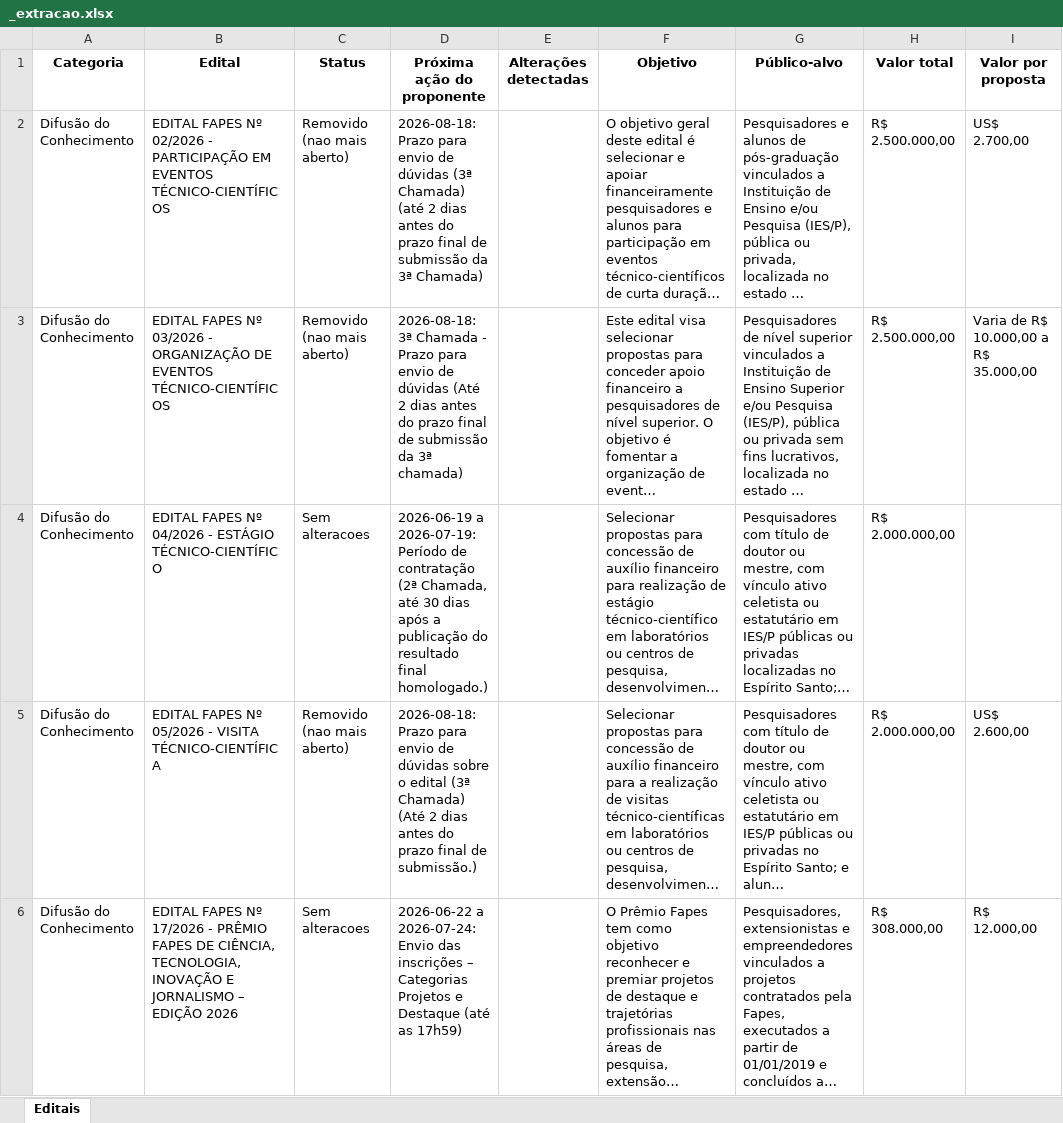
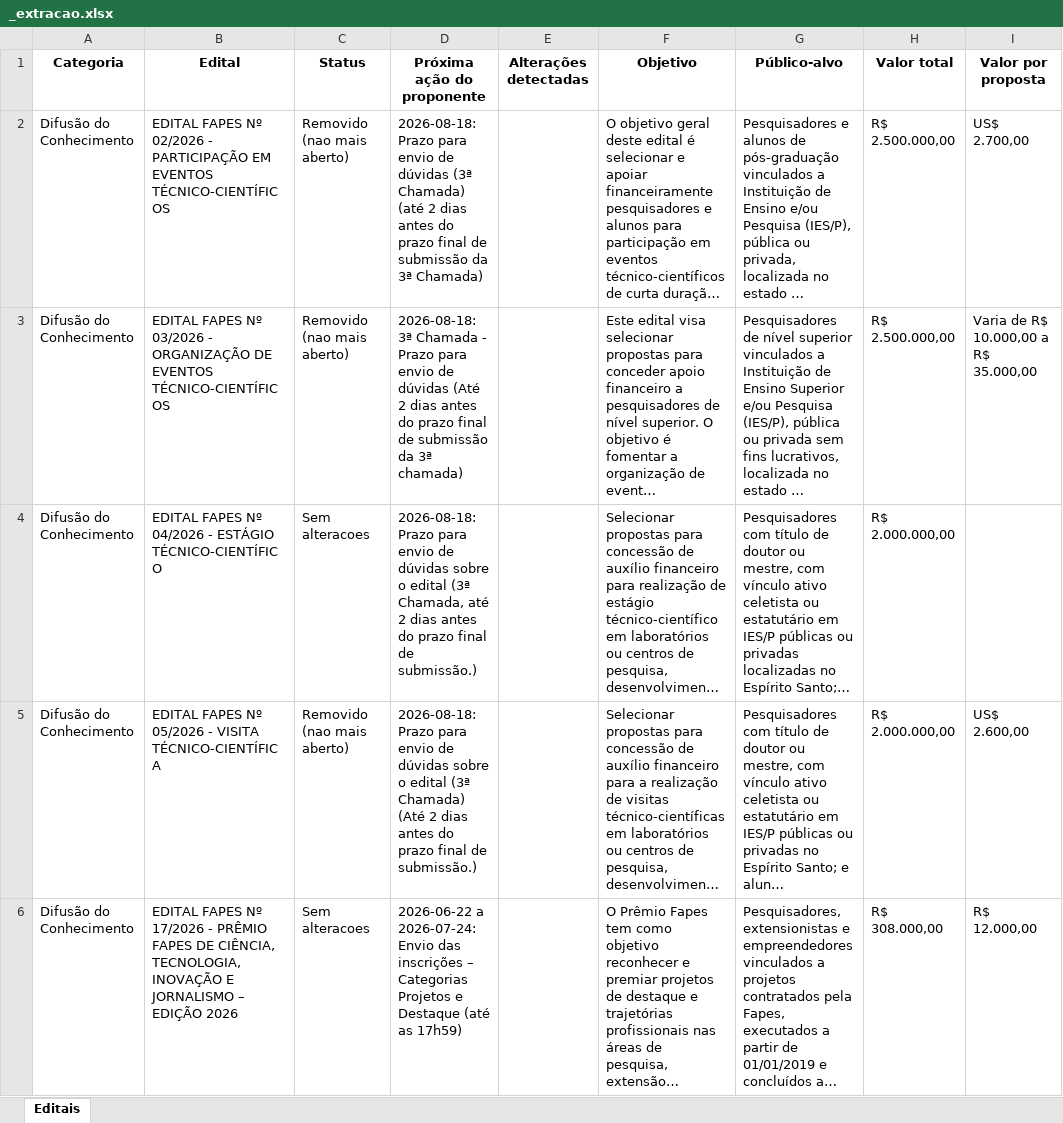
Before and after one commit to nadiacmoreira2003/editais_fapes, an Excel workbook: editais_fapes/_extracao.xlsx, sheet Editais, drawn as a sheet; only a part is shown; long unchanged cells end in …; values as stored, in another font and other column widths than the file's, no borders; the diff names each change by its address in the sheet, - before the commit and + after, or states it on an @@ line.

```diff
--- a/editais_fapes/_extracao.xlsx (sheet Editais)
+++ b/editais_fapes/_extracao.xlsx (sheet Editais)
-D4 (Próxima ação do proponente): 2026-06-19 a 2026-07-19: Período de contratação (2ª Chamada, até 30 dias após a publicação do resultado final homologado.)
+D4 (Próxima ação do proponente): 2026-08-18: Prazo para envio de dúvidas sobre o edital (3ª Chamada, até 2 dias antes do prazo final de submissão.)
```
Also changed, not shown: 1 other file.
